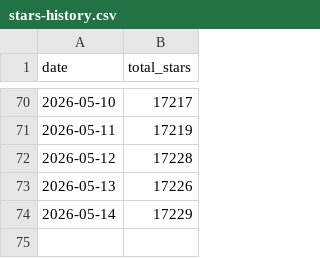
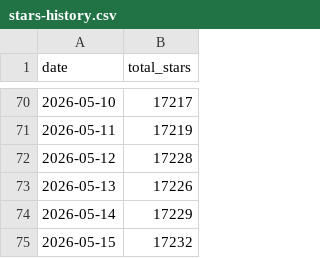
Before and after one commit to kirti763/keploy-flask-demo, a CSV file: stars-history.csv, drawn as a sheet; only a part is shown, gaps mark what is left out.

```diff
--- a/stars-history.csv
+++ b/stars-history.csv
@@ -74 +74,2 @@ date,total_stars
 2026-05-14,17229
+2026-05-15,17232
```
